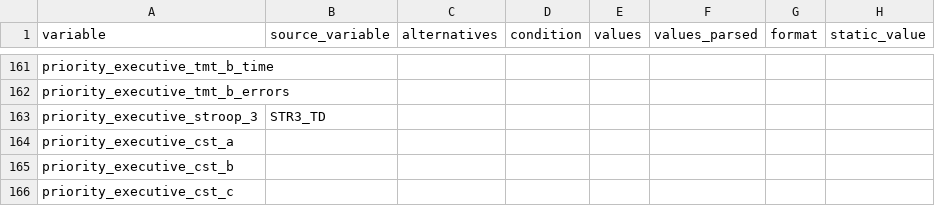
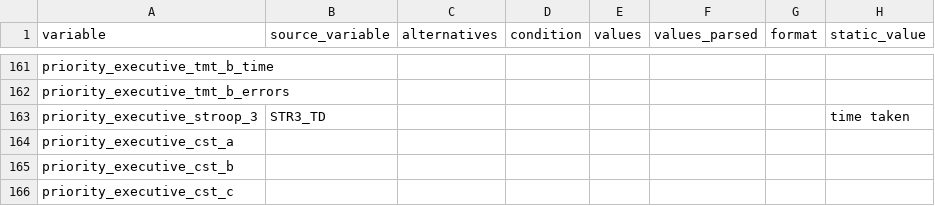
Before and after one commit to MaastrichtU-CDS/ncdc-memorabel, a CSV file: data_harmonization/ncdc_mappings/dcs/source_mapping.csv, drawn as a sheet; only a part is shown, gaps mark what is left out.

```diff
--- a/data_harmonization/ncdc_mappings/dcs/source_mapping.csv
+++ b/data_harmonization/ncdc_mappings/dcs/source_mapping.csv
@@ -162,3 +162,3 @@ priority_executive_tmt_b_time,,,,,,,
 priority_executive_tmt_b_errors,,,,,,,
-priority_executive_stroop_3,STR3_TD,,,,,,
+priority_executive_stroop_3,STR3_TD,,,,,,time taken
 priority_executive_cst_a,,,,,,,
```
Also changed, not shown: 4 other files.
